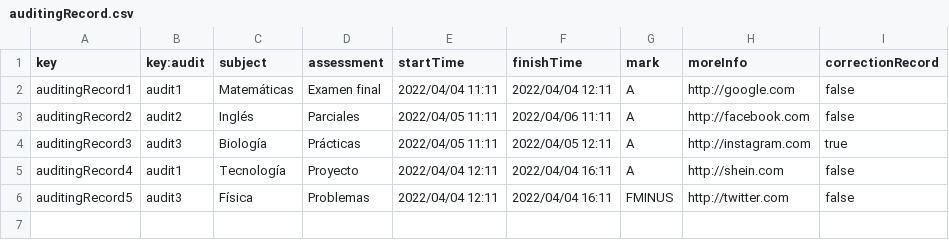
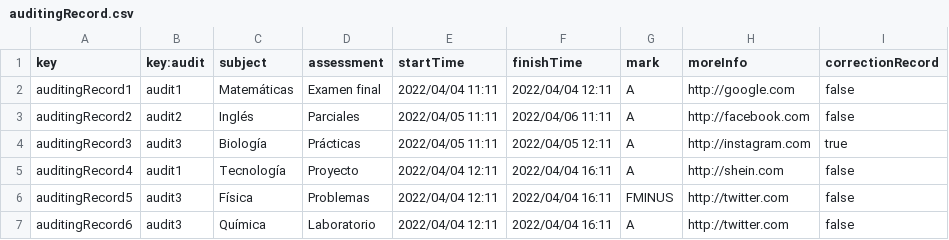
Before and after one commit to barbaat/Acme-L3-D04, a CSV file: src/main/webapp/WEB-INF/resources/sample-data/auditingRecord.csv, drawn as a sheet.

```diff
--- a/src/main/webapp/WEB-INF/resources/sample-data/auditingRecord.csv
+++ b/src/main/webapp/WEB-INF/resources/sample-data/auditingRecord.csv
@@ -6 +6,2 @@ auditingRecord4,audit1,Tecnología,Proyecto,2022/04/04 12:11, 2022/04/04 16:11,A
 auditingRecord5,audit3,Física,Problemas,2022/04/04 12:11, 2022/04/04 16:11,FMINUS,http://twitter.com, false
+auditingRecord6,audit3,Química,Laboratorio,2022/04/04 12:11, 2022/04/04 16:11,A,http://twitter.com, false
```
Also changed, not shown: 6 other files.
